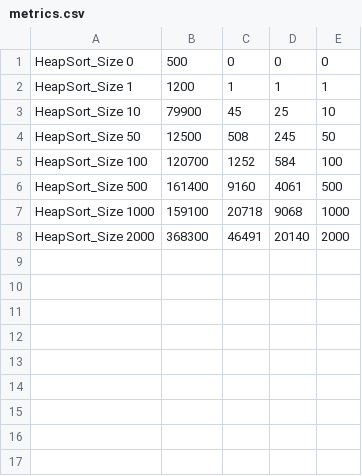
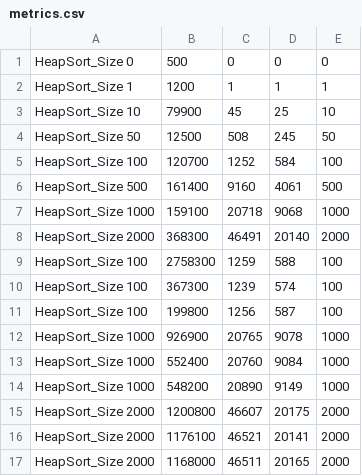
Before and after one commit to mathalama/daa-aitu-2, a CSV file: targets/metrics.csv, drawn as a sheet.

Commit message:
feat(cli): benchmark runner with configurable input sizes

```diff
--- a/targets/metrics.csv
+++ b/targets/metrics.csv
@@ -8 +8,10 @@ HeapSort_Size 1000, 159100, 20718, 9068, 1000
 HeapSort_Size 2000, 368300, 46491, 20140, 2000
+HeapSort_Size 100, 2758300, 1259, 588, 100
+HeapSort_Size 100, 367300, 1239, 574, 100
+HeapSort_Size 100, 199800, 1256, 587, 100
+HeapSort_Size 1000, 926900, 20765, 9078, 1000
+HeapSort_Size 1000, 552400, 20760, 9084, 1000
+HeapSort_Size 1000, 548200, 20890, 9149, 1000
+HeapSort_Size 2000, 1200800, 46607, 20175, 2000
+HeapSort_Size 2000, 1176100, 46521, 20141, 2000
+HeapSort_Size 2000, 1168000, 46511, 20165, 2000
```
Also changed, not shown: 3 other files.
